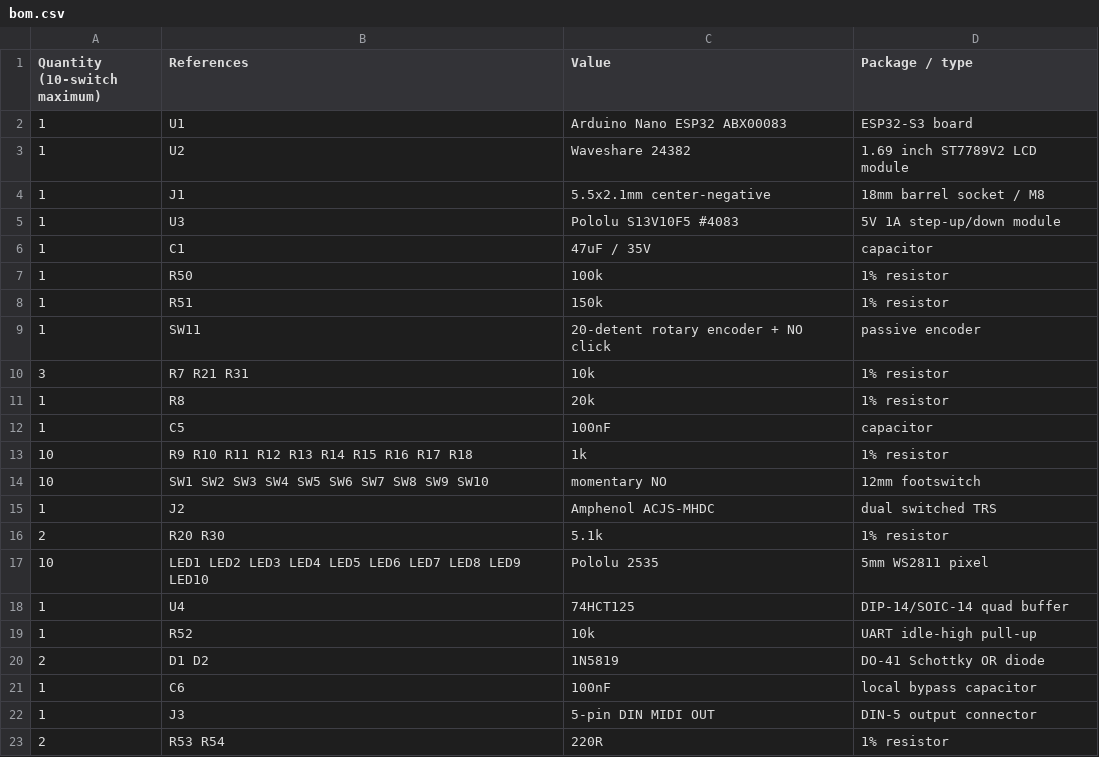
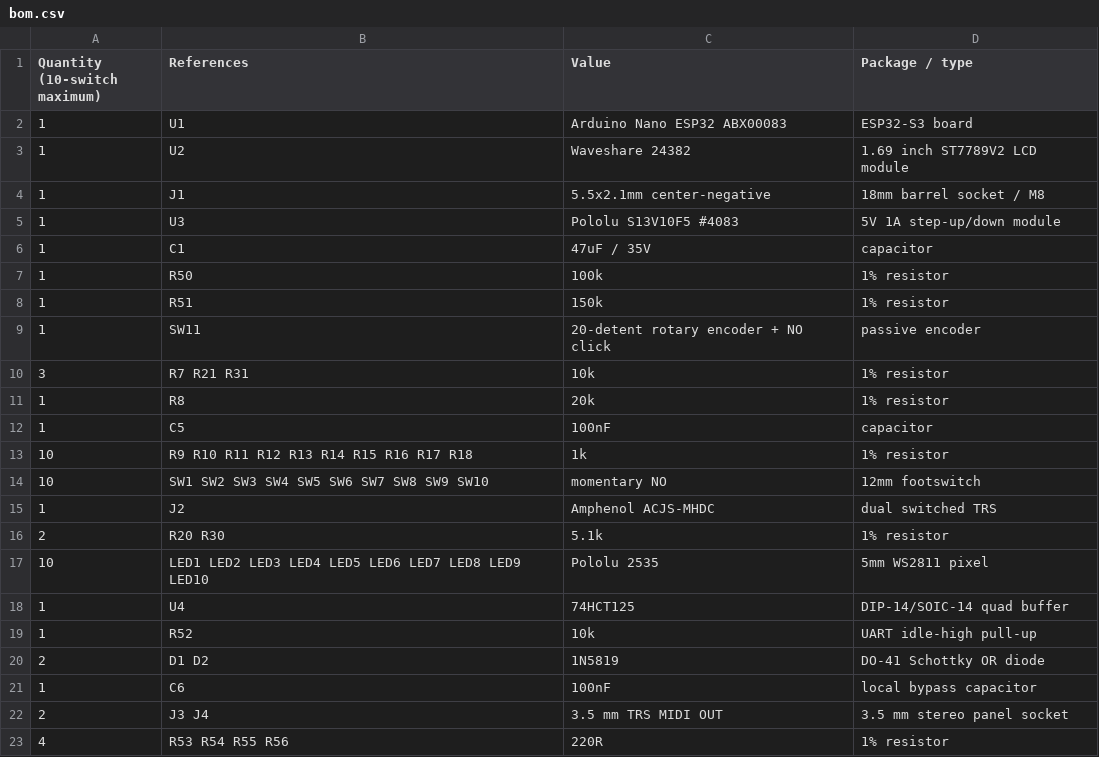
Before and after one commit to awhite2000/sigmidi, a CSV file: design/electrical/bom.csv, drawn as a sheet.

```diff
--- a/design/electrical/bom.csv
+++ b/design/electrical/bom.csv
@@ -21,3 +21,3 @@ Quantity (10-switch maximum),References,Value,Package / type
 1,C6,100nF,local bypass capacitor
-1,J3,5-pin DIN MIDI OUT,DIN-5 output connector
-2,R53 R54,220R,1% resistor
+2,J3 J4,3.5 mm TRS MIDI OUT,3.5 mm stereo panel socket
+4,R53 R54 R55 R56,220R,1% resistor
```
Also changed, not shown: design/electrical/connections.csv, docs/bill-of-materials.csv, 47 other files.
